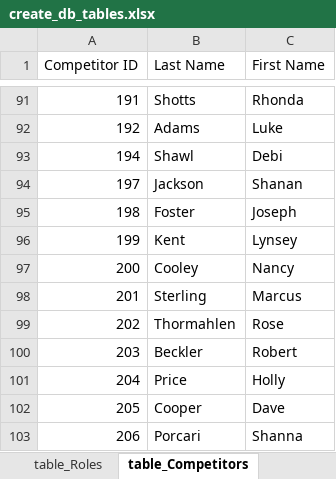
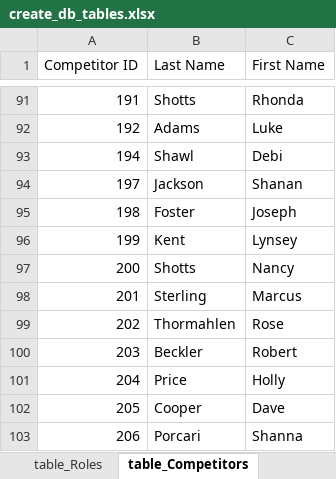
Before and after one commit to CTSTavarney/ctst-dev, an Excel workbook: create_db_tables/create_db_tables.xlsx, sheet table_Competitors, drawn as a sheet; only a part is shown, gaps mark what is left out; values as stored, in another font and other column widths than the file's, no borders; table styles not drawn; the diff names each change by its address in the sheet, - before the commit and + after, or states it on an @@ line.

Commit message:
Name Change
(Formerly) Nancy Cooley is now Nancy Shotts (by request).

```diff
--- a/create_db_tables/create_db_tables.xlsx (sheet table_Competitors)
+++ b/create_db_tables/create_db_tables.xlsx (sheet table_Competitors)
-B97 (Last Name): Cooley
+B97 (Last Name): Shotts
```
Also changed, not shown: sheet base_data, 22 other files.
